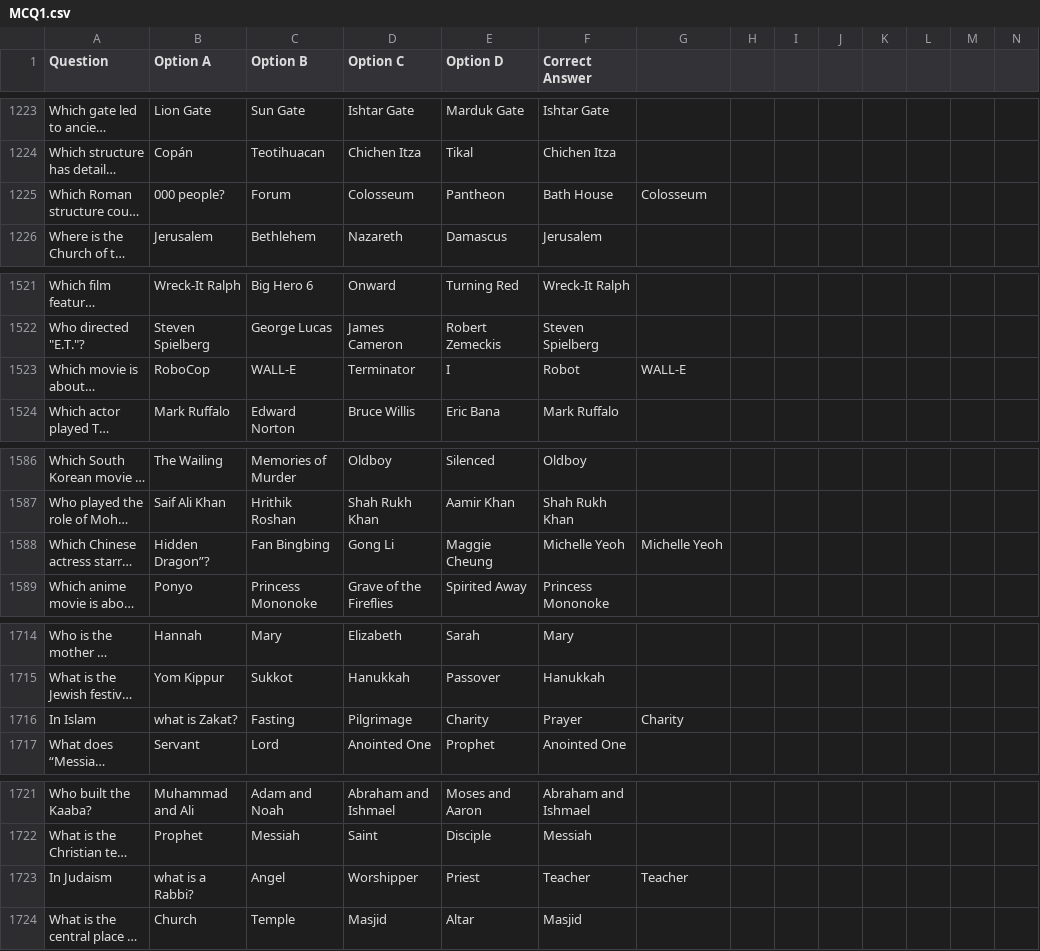
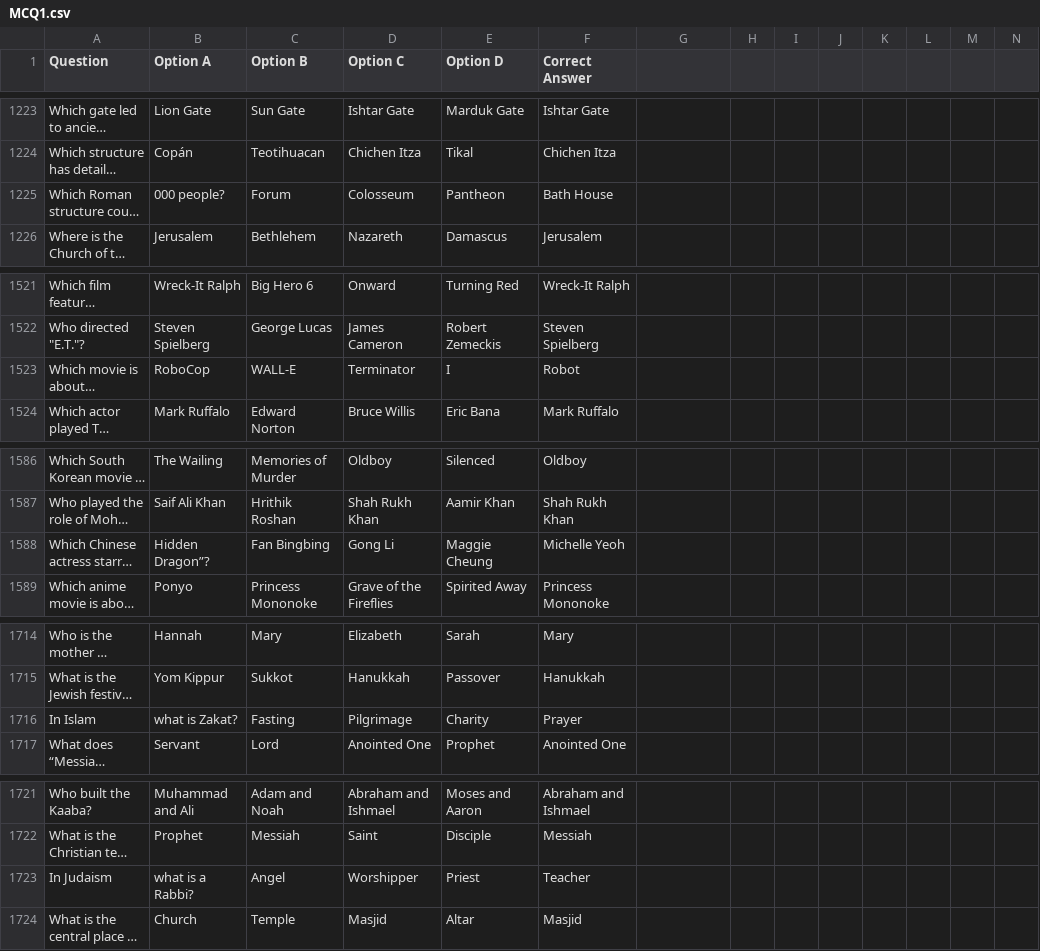
Before and after one commit to proj-team-4/AI_part, a CSV file: MCQ1.csv, drawn as a sheet; only a part is shown, gaps mark what is left out; long unchanged cells end in …; the diff covers the shown part only; the diff names each change by its address in the sheet, - before the commit and + after, or states it on an @@ line.

```diff
--- a/MCQ1.csv
+++ b/MCQ1.csv
-G1225: Colosseum
+G1225: (empty)
-G1523: WALL-E
+G1523: (empty)
-G1588: Michelle Yeoh
+G1588: (empty)
-G1716: Charity
+G1716: (empty)
-G1723: Teacher
+G1723: (empty)
```
Also changed, not shown: 21 edited cells elsewhere in this file.
